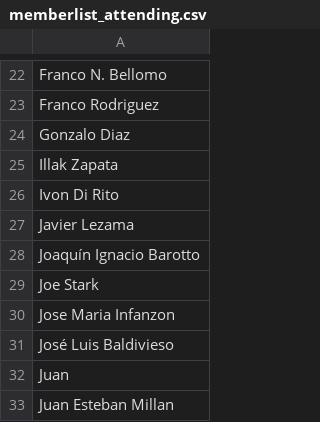
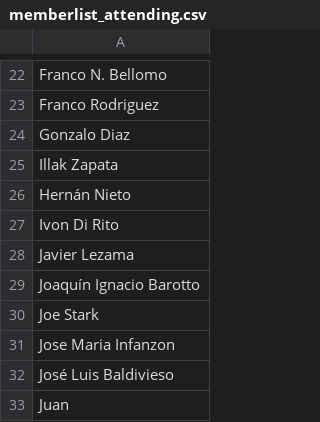
Before and after one commit to DataScienceCordoba/interdisciplinator, a CSV file: memberlist_attending.csv, drawn as a sheet; only a part is shown, gaps mark what is left out; the shorter side is filled out with more unchanged rows; the diff names each change by its address in the sheet, - before the commit and + after, or states it on an @@ line.

Commit message:
se sumó uno más!

```diff
--- a/memberlist_attending.csv
+++ b/memberlist_attending.csv
+row 26: Hernán Nieto
```
